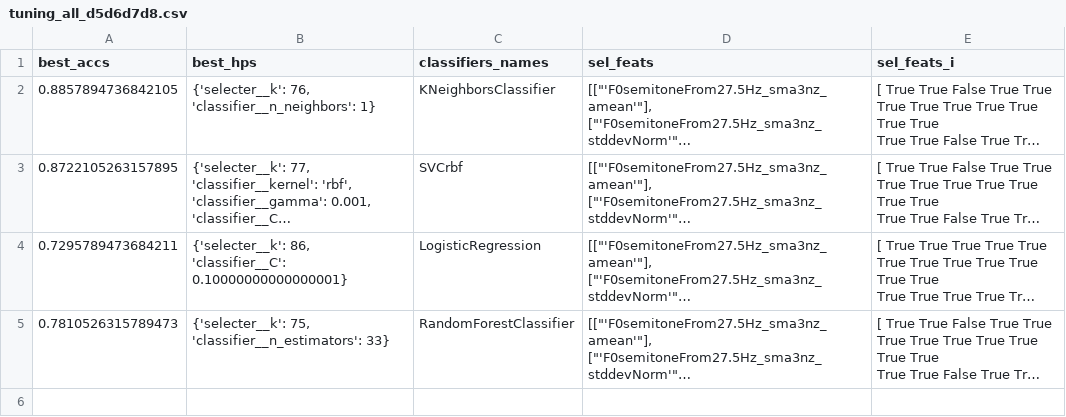
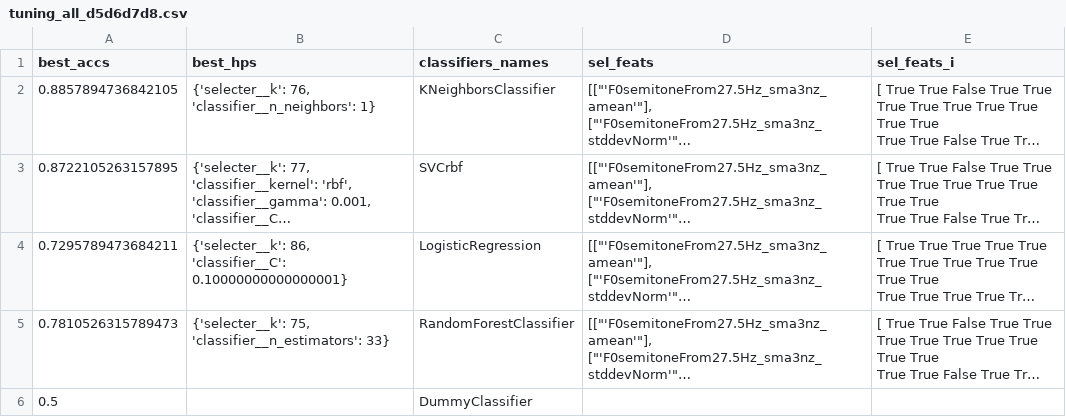
Before and after one commit to laufergall/ML_Speaker_Characteristics, a CSV file: classification/data_while_tuning/tuning_all_d5d6d7d8.csv, drawn as a sheet; long unchanged cells end in …; the diff names each change by its address in the sheet, - before the commit and + after, or states it on an @@ line.

```diff
--- a/classification/data_while_tuning/tuning_all_d5d6d7d8.csv
+++ b/classification/data_while_tuning/tuning_all_d5d6d7d8.csv
+row 6: 0.5 |  | DummyClassifier
```
Also changed, not shown: 6 other files.
